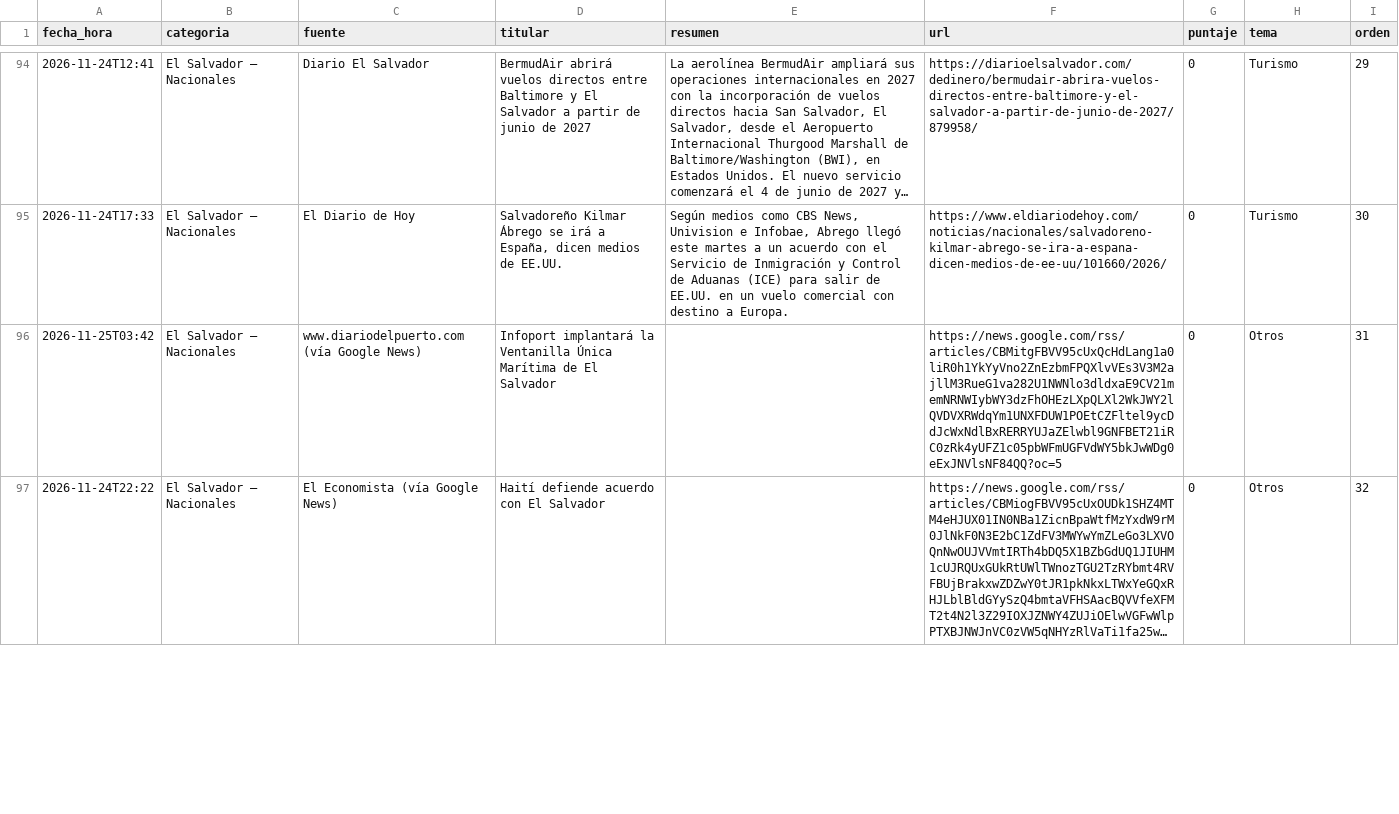
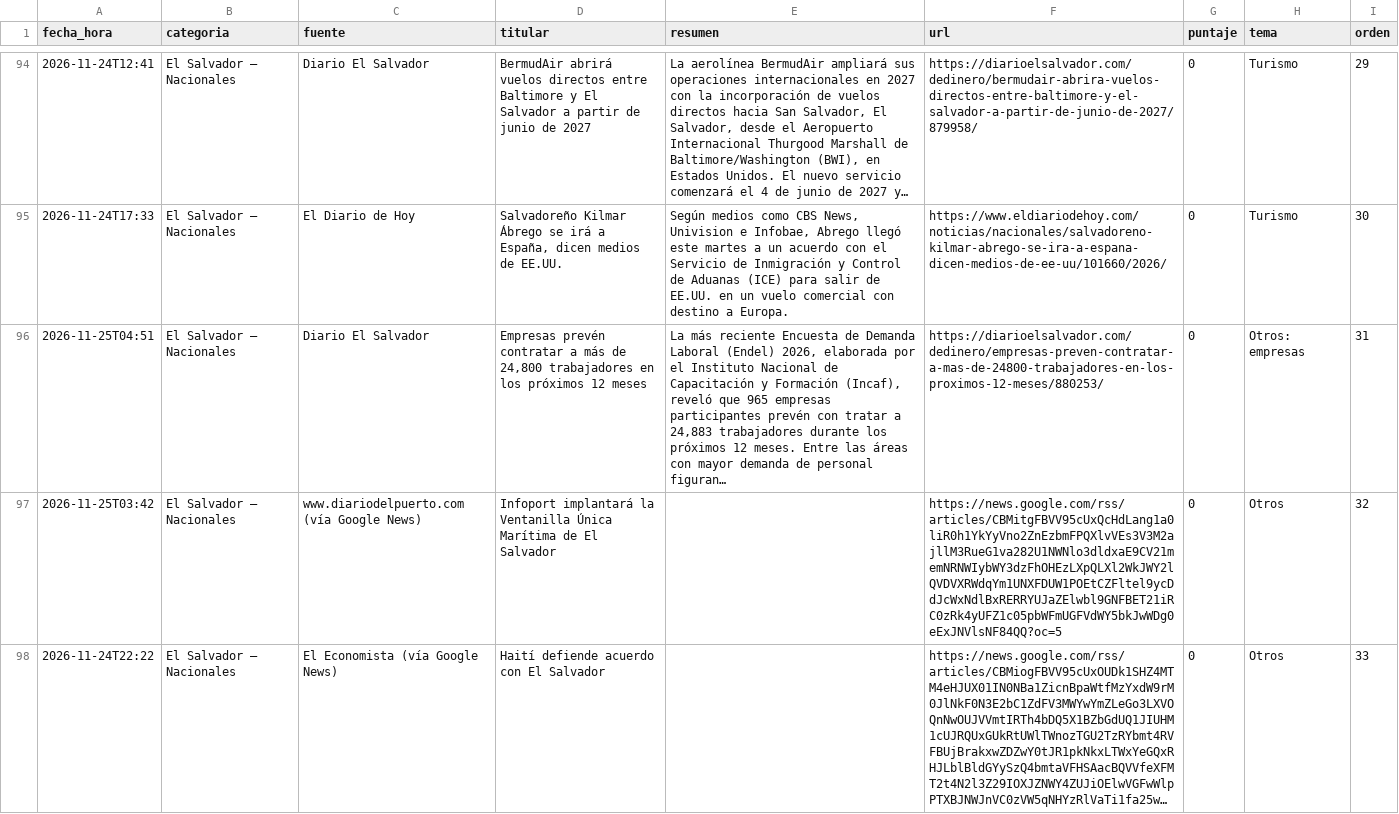
Before and after one commit to JesusDeSivar/EconSV, a CSV file: lago/oro/noticias/2026-11-25.csv, drawn as a sheet; only a part is shown, gaps mark what is left out; long unchanged cells end in …; addresses are those after the commit; the diff covers the shown part only; the diff names each change by its address in the sheet, - before the commit and + after, or states it on an @@ line.

```diff
--- a/lago/oro/noticias/2026-11-25.csv
+++ b/lago/oro/noticias/2026-11-25.csv
+row 96: 2026-11-25T04:51 | El Salvador – Nacionales | Diario El Salvador | Empresas prevén contratar a más de 24,800 trabajadores en los próximos 12 meses | La más reciente Encuesta de Demanda Laboral (Endel) 2026, elaborada por el Instituto Nacional de Capacitación y Formación (Incaf), reveló que 965 empresas participantes prevén con tratar a 24,883 trabajadores durante los próximos 12 meses. Entre las áreas con mayor demanda de personal figuran… | https://diarioelsalvador.com/dedinero/empresas-preven-contratar-a-mas-de-24800-trabajadores-en-los-proximos-12-meses/880253/ | 0 | Otros: empresas | 31
-I97 (orden): 31
+I97 (orden): 32
-I98 (orden): 32
+I98 (orden): 33
```
Also changed, not shown: 7 edited cells elsewhere in this file, 2 other files.
